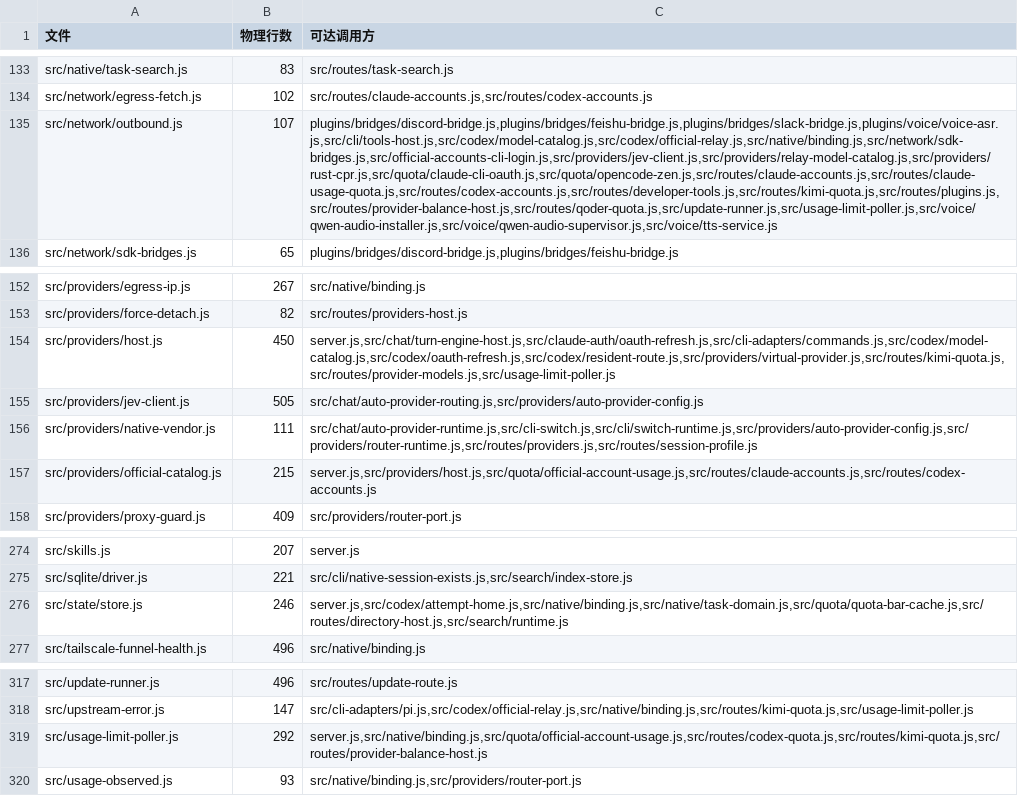
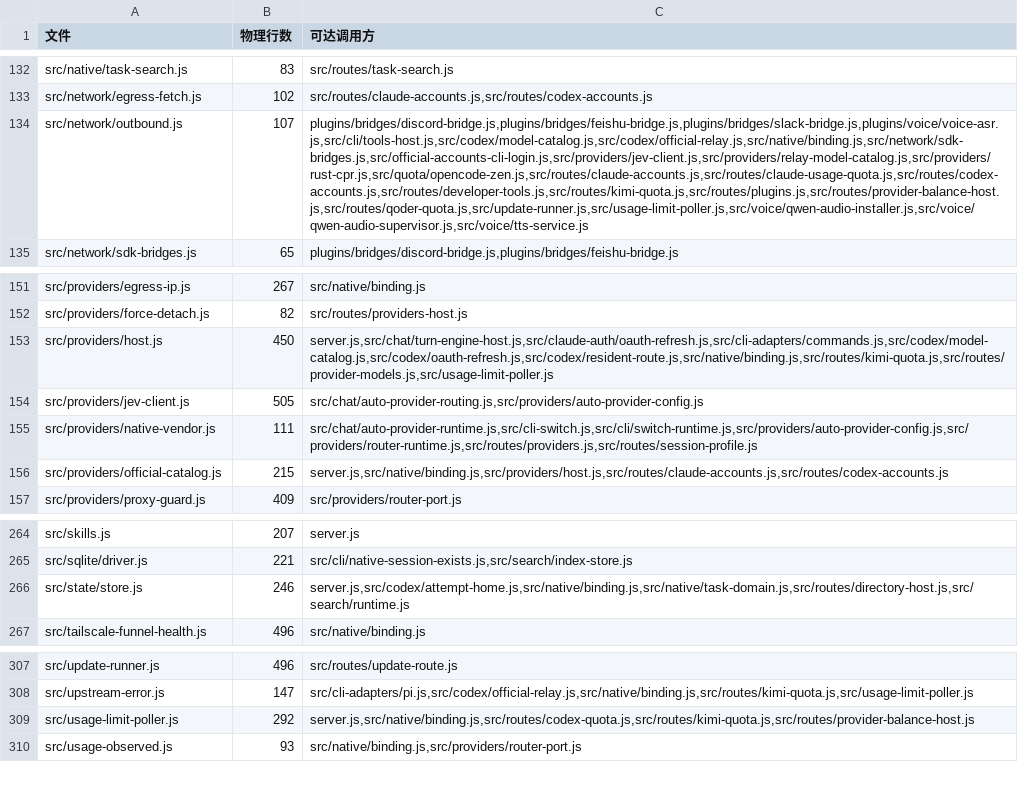
Before and after one commit to lsjwzh/MultiCC, a TSV file: docs/rust-migration/reachable-current.tsv, drawn as a sheet; only a part is shown, gaps mark what is left out; addresses are those after the commit; the diff covers the shown part only; the diff names each change by its address in the sheet, - before the commit and + after, or states it on an @@ line.

Commit message:
将会话用量、虚拟供应商与配额缓存等十个模块迁入 Rust

```diff
--- a/docs/rust-migration/reachable-current.tsv
+++ b/docs/rust-migration/reachable-current.tsv
-C134 (可达调用方): plugins/bridges/discord-bridge.js,plugins/bridges/feishu-bridge.js,plugins/bridges/slack-bridge.js,plugins/voice/voice-asr.js,src/cli/tools-host.js,src/codex/model-catalog.js,src/codex/official-relay.js,src/native/binding.js,src/network/sdk-bridges.js,src/official-accounts-cli-login.js,src/providers/jev-client.js,src/providers/relay-model-catalog.js,src/providers/rust-cpr.js,src/quota/claude-cli-oauth.js,src/quota/opencode-zen.js,src/routes/claude-accounts.js,src/routes/claude-usage-quota.js,src/routes/codex-accounts.js,src/routes/developer-tools.js,src/routes/kimi-quota.js,src/routes/plugins.js,src/routes/provider-balance-host.js,src/routes/qoder-quota.js,src/update-runner.js,src/usage-limit-poller.js,src/voice/qwen-audio-installer.js,src/voice/qwen-audio-supervisor.js,src/voice/tts-service.js
+C134 (可达调用方): plugins/bridges/discord-bridge.js,plugins/bridges/feishu-bridge.js,plugins/bridges/slack-bridge.js,plugins/voice/voice-asr.js,src/cli/tools-host.js,src/codex/model-catalog.js,src/codex/official-relay.js,src/native/binding.js,src/network/sdk-bridges.js,src/official-accounts-cli-login.js,src/providers/jev-client.js,src/providers/relay-model-catalog.js,src/providers/rust-cpr.js,src/quota/opencode-zen.js,src/routes/claude-accounts.js,src/routes/claude-usage-quota.js,src/routes/codex-accounts.js,src/routes/developer-tools.js,src/routes/kimi-quota.js,src/routes/plugins.js,src/routes/provider-balance-host.js,src/routes/qoder-quota.js,src/update-runner.js,src/usage-limit-poller.js,src/voice/qwen-audio-installer.js,src/voice/qwen-audio-supervisor.js,src/voice/tts-service.js
-C153 (可达调用方): server.js,src/chat/turn-engine-host.js,src/claude-auth/oauth-refresh.js,src/cli-adapters/commands.js,src/codex/model-catalog.js,src/codex/oauth-refresh.js,src/codex/resident-route.js,src/providers/virtual-provider.js,src/routes/kimi-quota.js,src/routes/provider-models.js,src/usage-limit-poller.js
+C153 (可达调用方): server.js,src/chat/turn-engine-host.js,src/claude-auth/oauth-refresh.js,src/cli-adapters/commands.js,src/codex/model-catalog.js,src/codex/oauth-refresh.js,src/codex/resident-route.js,src/native/binding.js,src/routes/kimi-quota.js,src/routes/provider-models.js,src/usage-limit-poller.js
-C156 (可达调用方): server.js,src/providers/host.js,src/quota/official-account-usage.js,src/routes/claude-accounts.js,src/routes/codex-accounts.js
+C156 (可达调用方): server.js,src/native/binding.js,src/providers/host.js,src/routes/claude-accounts.js,src/routes/codex-accounts.js
-C266 (可达调用方): server.js,src/codex/attempt-home.js,src/native/binding.js,src/native/task-domain.js,src/quota/quota-bar-cache.js,src/routes/directory-host.js,src/search/runtime.js
+C266 (可达调用方): server.js,src/codex/attempt-home.js,src/native/binding.js,src/native/task-domain.js,src/routes/directory-host.js,src/search/runtime.js
-C309 (可达调用方): server.js,src/native/binding.js,src/quota/official-account-usage.js,src/routes/codex-quota.js,src/routes/kimi-quota.js,src/routes/provider-balance-host.js
+C309 (可达调用方): server.js,src/native/binding.js,src/routes/codex-quota.js,src/routes/kimi-quota.js,src/routes/provider-balance-host.js
```
Also changed, not shown: 10 removed rows and 3 edited cells elsewhere in this file, 58 other files.
